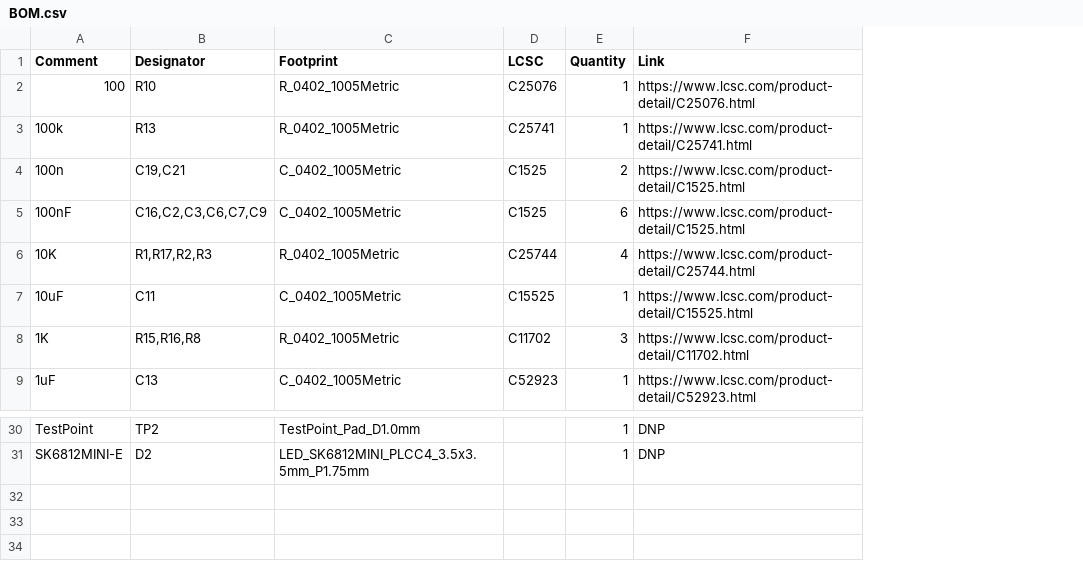
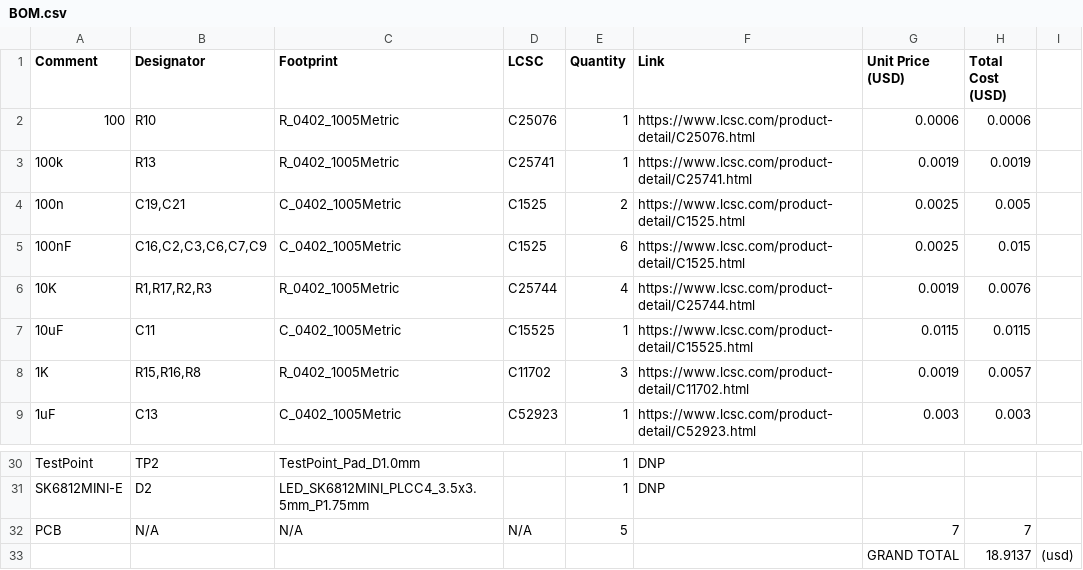
Before and after one commit to TTF-fog/FPGABoard, a CSV file: BOM.csv, drawn as a sheet; only a part is shown, gaps mark what is left out; the diff names each change by its address in the sheet, - before the commit and + after, or states it on an @@ line.

```diff
--- a/BOM.csv
+++ b/BOM.csv
+column G (Unit Price (USD)), rows 2-9: 0.0006 | 0.0019 | 0.0025 | 0.0025 | 0.0019 | 0.0115 | 0.0019 | 0.003
+column H (Total Cost (USD)), rows 2-9: 0.0006 | 0.0019 | 0.005 | 0.015 | 0.0076 | 0.0115 | 0.0057 | 0.003
+column I, empty
+row 32: PCB | N/A | N/A | N/A | 5 |  | 7 | 7
+row 33:  |  |  |  |  |  | GRAND TOTAL | 18.9137 | (usd)
```
Also changed, not shown: hardware/production_files/BOM-FPGABoard.csv.
